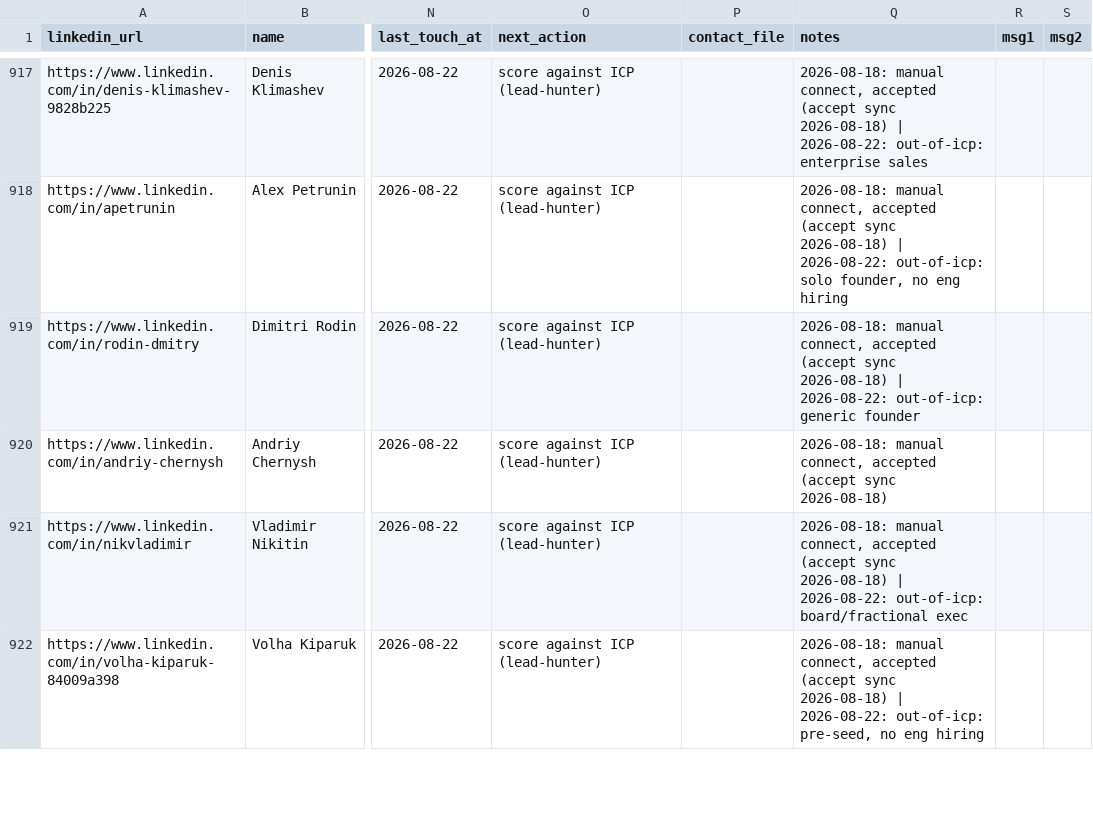
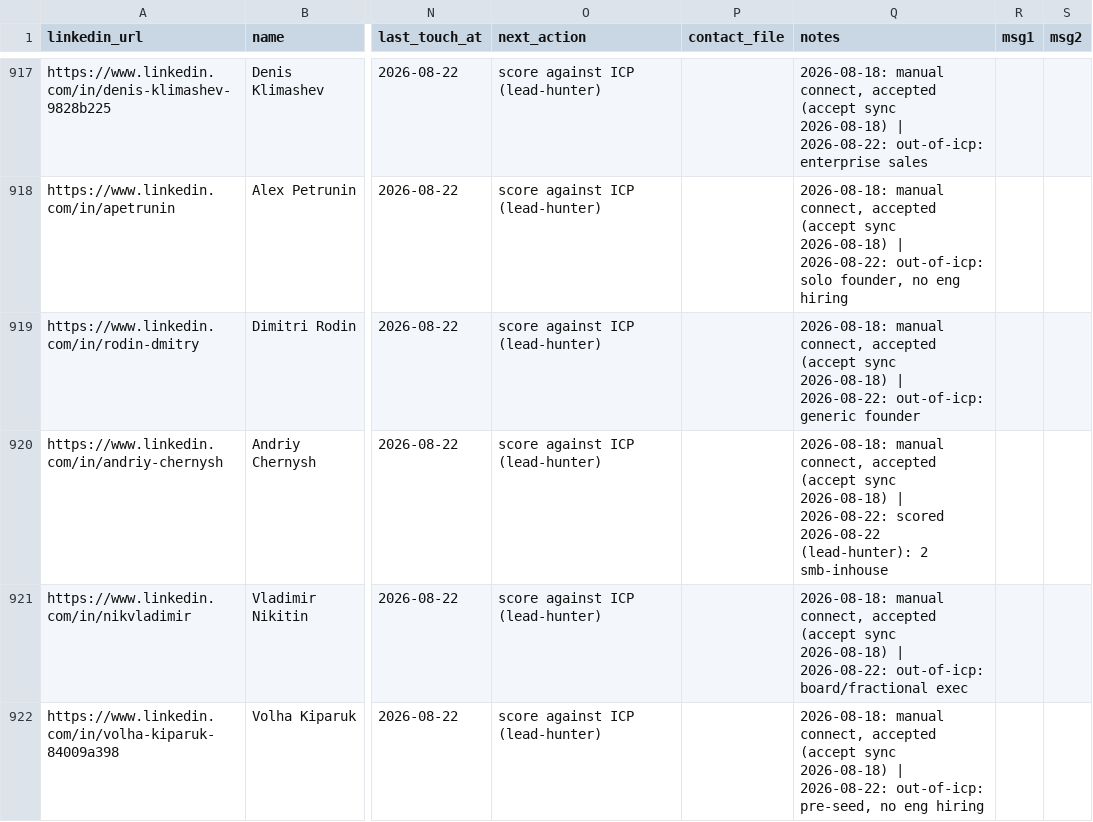
Before and after one commit to aborovkov/hiresignal_sales_brain, a CSV file: crm/leads.csv, drawn as a sheet; only a part is shown, gaps mark what is left out; the diff names each change by its address in the sheet, - before the commit and + after, or states it on an @@ line.

```diff
--- a/crm/leads.csv
+++ b/crm/leads.csv
-Q920 (notes): …sync 2026-08-18)
+Q920 (notes): …sync 2026-08-18) | 2026-08-22: scored 2026-08-22 (lead-hunter): 2 smb-inhouse
```
Also changed, not shown: crm/events.csv.
